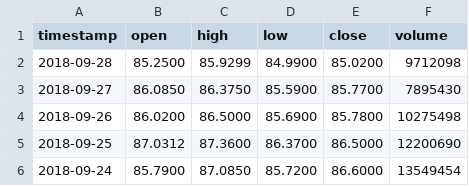
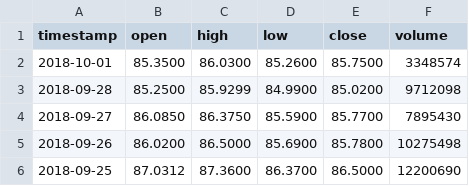
Before and after one commit to acbarton/stockpredict, a CSV file: scripts/python/XOM/ParseArticles/daily_XOM.csv, drawn as a sheet; only a part is shown; the shorter side is filled out with more unchanged rows; the diff names each change by its address in the sheet, - before the commit and + after, or states it on an @@ line.

```diff
--- a/scripts/python/XOM/ParseArticles/daily_XOM.csv
+++ b/scripts/python/XOM/ParseArticles/daily_XOM.csv
+row 2: 2018-10-01 | 85.3500 | 86.0300 | 85.2600 | 85.7500 | 3348574
```
Also changed, not shown: scripts/python/TSLA/ParseArticles/daily_TSLA.csv, 24 other files.
